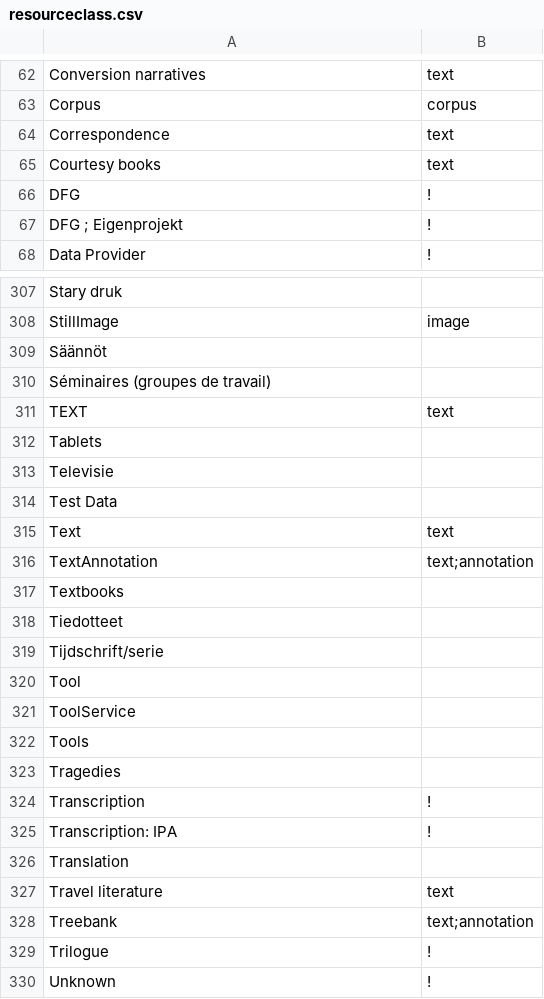
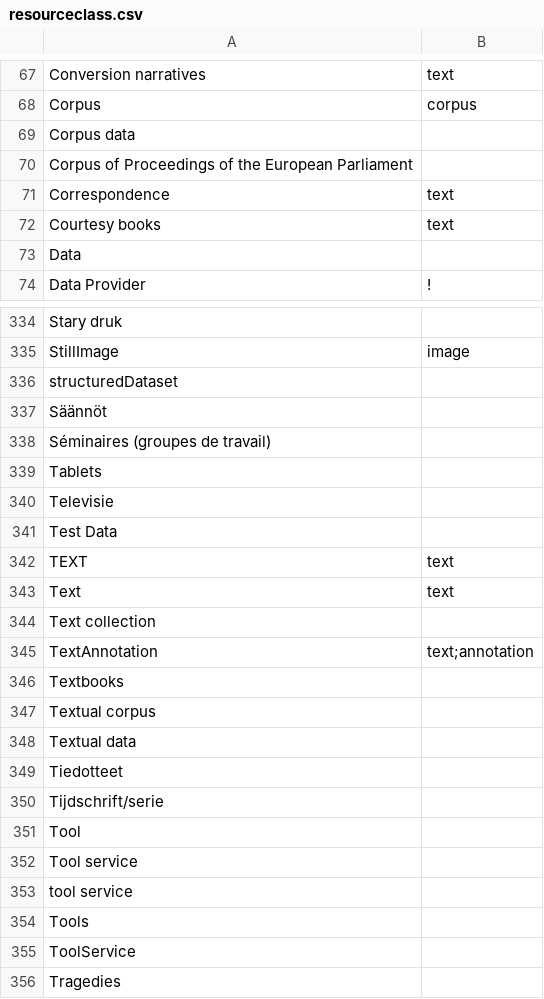
Before and after one commit to clarin-eric/VLO-mapping, a CSV file: value-maps/resourceclass.csv, drawn as a sheet; only a part is shown, gaps mark what is left out; the shorter side is filled out with more unchanged rows; the diff covers the shown part only.

```diff
--- a/value-maps/resourceclass.csv
+++ b/value-maps/resourceclass.csv
@@ -63,6 +68,7 @@
 "Corpus","corpus"
+"Corpus data",""
+"Corpus of Proceedings of the European Parliament",""
 "Correspondence","text"
 "Courtesy books","text"
-"DFG","!"
-"DFG ; Eigenprojekt","!"
+"Data",""
 "Data Provider","!"
@@ -308 +335,2 @@
 "StillImage","image"
+"structuredDataset",""
@@ -311 +338,0 @@
-"TEXT","text"
@@ -315,2 +342,4 @@
+"TEXT","text"
 "Text","text"
+"Text collection",""
 "TextAnnotation","text;annotation"
@@ -317,0 +347,2 @@
+"Textual corpus",""
+"Textual data",""
@@ -320,0 +352,3 @@
+"Tool service",""
+"tool service",""
+"Tools",""
@@ -322 +355,0 @@
-"Tools",
```
Also changed, not shown: 25 added rows, 4 moved rows and 1 edited cell elsewhere in this file, 1 other file.
